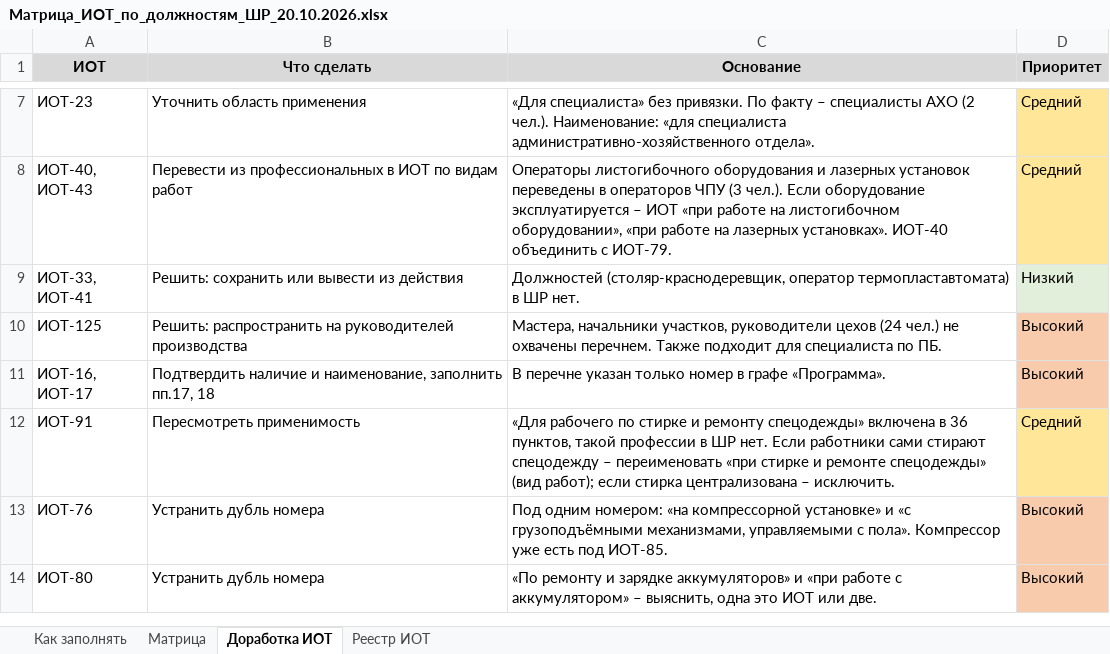
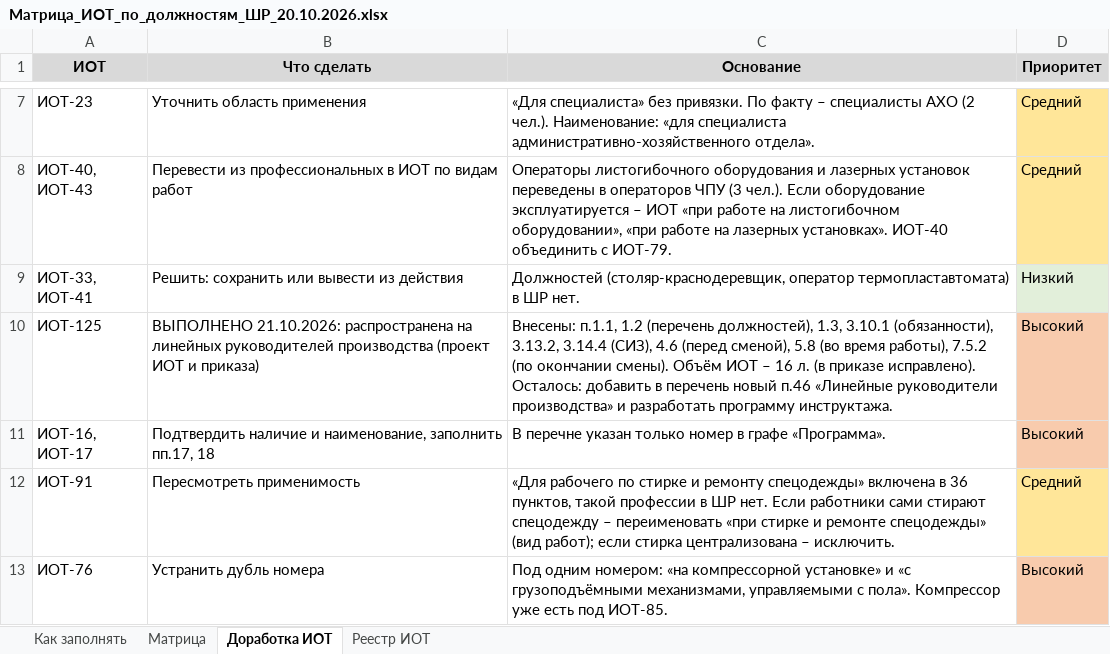
Before and after one commit to aigulaikesheva-eng/-, an Excel workbook: Матрица_ИОТ_по_должностям_ШР_20.10.2026.xlsx, sheet Доработка ИОТ, drawn as a sheet; only a part is shown, gaps mark what is left out; the shorter side is filled out with more unchanged rows; values as stored, in another font and other column widths than the file's, no borders; the diff names each change by its address in the sheet, - before the commit and + after, or states it on an @@ line.

```diff
--- a/Матрица_ИОТ_по_должностям_ШР_20.10.2026.xlsx (sheet Доработка ИОТ)
+++ b/Матрица_ИОТ_по_должностям_ШР_20.10.2026.xlsx (sheet Доработка ИОТ)
-B10 (Что сделать): Решить: распространить на руководителей производства
+B10 (Что сделать): ВЫПОЛНЕНО 21.10.2026: распространена на линейных руководителей производства (проект ИОТ и приказа)
-C10 (Основание): Мастера, начальники участков, руководители цехов (24 чел.) не охвачены перечнем. Также подходит для специалиста по ПБ.
+C10 (Основание): Внесены: п.1.1, 1.2 (перечень должностей), 1.3, 3.10.1 (обязанности), 3.13.2, 3.14.4 (СИЗ), 4.6 (перед сменой), 5.8 (во время работы), 7.5.2 (по окончании смены). Объём ИОТ – 16 л. (в приказе исправлено). Осталось: добавить в перечень новый п.46 «Линейные руководители производства» и разработать программу инструктажа.
```
Also changed, not shown: sheet Матрица, Перечень_должностей_ИОТ_ШР_20.10.2026.xlsx, 2 other files.
